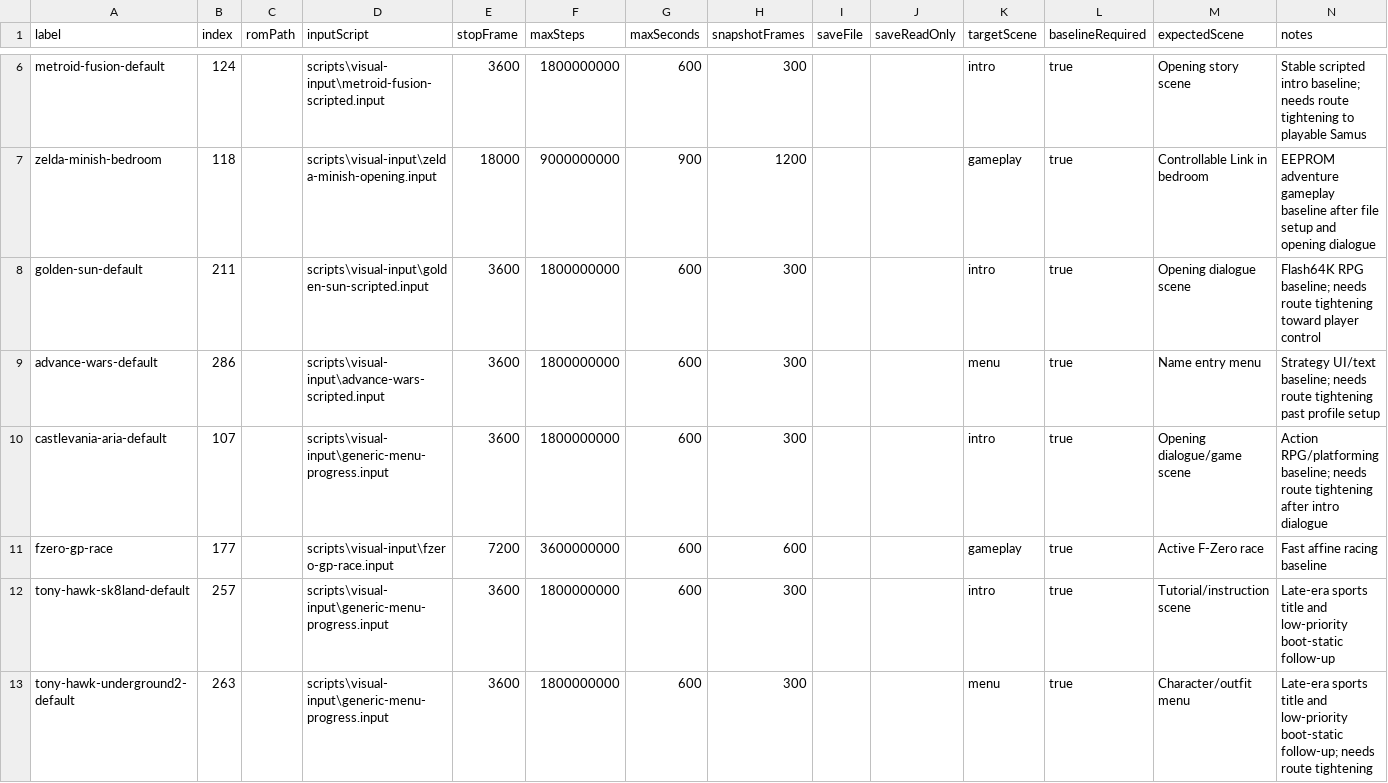
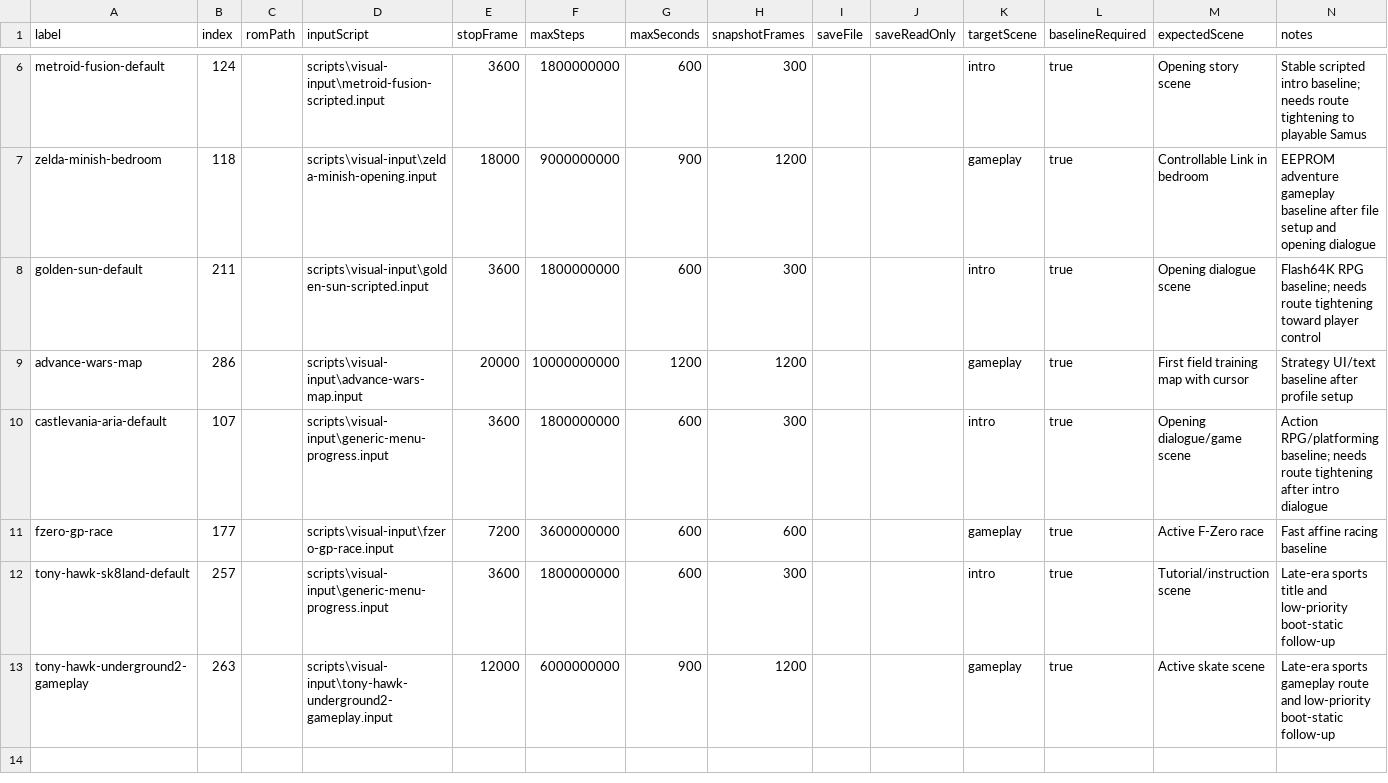
Before and after one commit to PaulMDemers/gbaSharp, a CSV file: docs/gba-deep-gameplay-routes.csv, drawn as a sheet; only a part is shown, gaps mark what is left out; removed rows and columns are numbered as before the commit, all else as after; the diff names each change by its address in the sheet, - before the commit and + after, or states it on an @@ line.

Commit message:
Tighten strategy and sports gameplay routes

```diff
--- a/docs/gba-deep-gameplay-routes.csv
+++ b/docs/gba-deep-gameplay-routes.csv
-row 9: advance-wars-default | 286 |  | scripts\visual-input\advance-wars-scripted.input | 3600 | 1800000000 | 600 | 300 |  |  | menu | true | Name entry menu | Strategy UI/text baseline; needs route tightening past profile setup
+row 9: advance-wars-map | 286 |  | scripts\visual-input\advance-wars-map.input | 20000 | 10000000000 | 1200 | 1200 |  |  | gameplay | true | First field training map with cursor | Strategy UI/text baseline after profile setup
-row 13: tony-hawk-underground2-default | 263 |  | scripts\visual-input\generic-menu-progress.input | 3600 | 1800000000 | 600 | 300 |  |  | menu | true | Character/outfit menu | Late-era sports title and low-priority boot-static follow-up; needs route tightening
+row 13: tony-hawk-underground2-gameplay | 263 |  | scripts\visual-input\tony-hawk-underground2-gameplay.input | 12000 | 6000000000 | 900 | 1200 |  |  | gameplay | true | Active skate scene | Late-era sports gameplay route and low-priority boot-static follow-up
```
Also changed, not shown: 3 other files.
